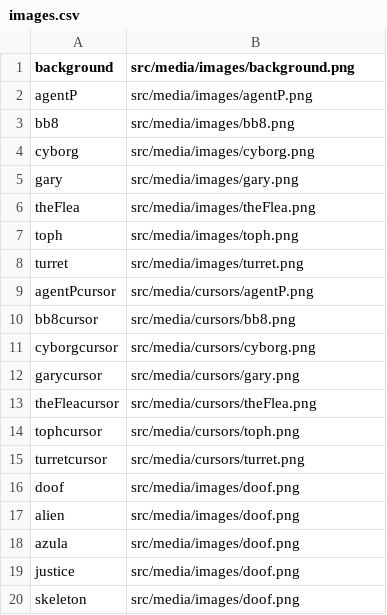
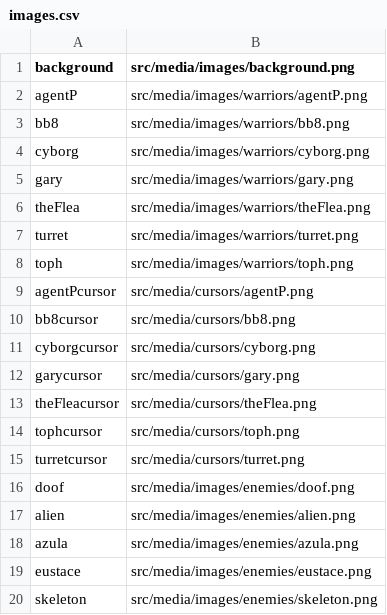
Before and after one commit to zeke0816/towerDefense, a CSV file: towerDefense/src/media/databases/tables/images.csv, drawn as a sheet.

Commit message:
Updated the image database.

```diff
--- a/towerDefense/src/media/databases/tables/images.csv
+++ b/towerDefense/src/media/databases/tables/images.csv
@@ -1,9 +1,9 @@
 background,src/media/images/background.png
-agentP,src/media/images/agentP.png
-bb8,src/media/images/bb8.png
-cyborg,src/media/images/cyborg.png
-gary,src/media/images/gary.png
-theFlea,src/media/images/theFlea.png
-toph,src/media/images/toph.png
-turret,src/media/images/turret.png
+agentP,src/media/images/warriors/agentP.png
+bb8,src/media/images/warriors/bb8.png
+cyborg,src/media/images/warriors/cyborg.png
+gary,src/media/images/warriors/gary.png
+theFlea,src/media/images/warriors/theFlea.png
+turret,src/media/images/warriors/turret.png
+toph,src/media/images/warriors/toph.png
 agentPcursor,src/media/cursors/agentP.png
@@ -15,6 +15,6 @@ tophcursor,src/media/cursors/toph.png
 turretcursor,src/media/cursors/turret.png
-doof,src/media/images/doof.png
-alien,src/media/images/doof.png
-azula,src/media/images/doof.png
-justice,src/media/images/doof.png
-skeleton,src/media/images/doof.png
+doof,src/media/images/enemies/doof.png
+alien,src/media/images/enemies/alien.png
+azula,src/media/images/enemies/azula.png
+eustace,src/media/images/enemies/eustace.png
+skeleton,src/media/images/enemies/skeleton.png
```
Also changed, not shown: 13 other files.
